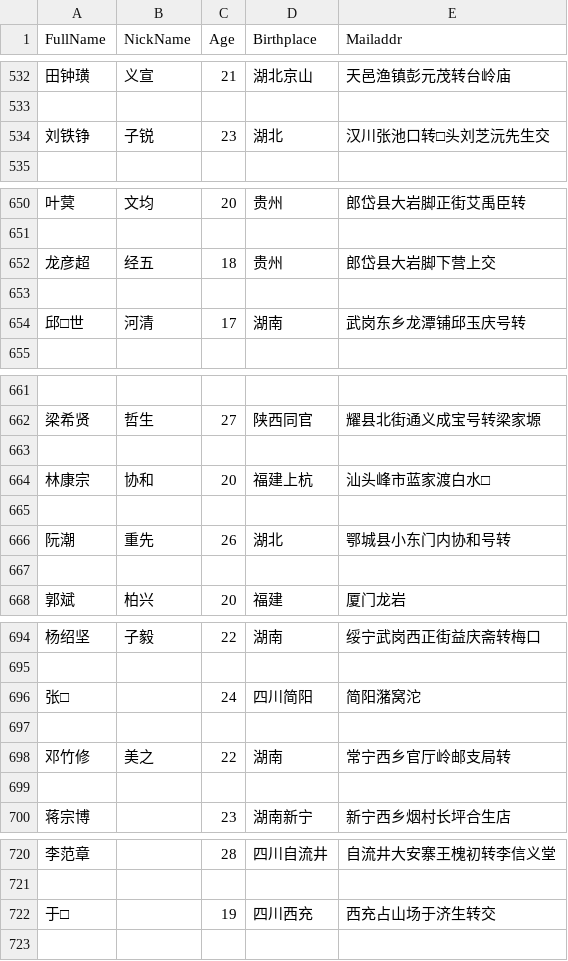
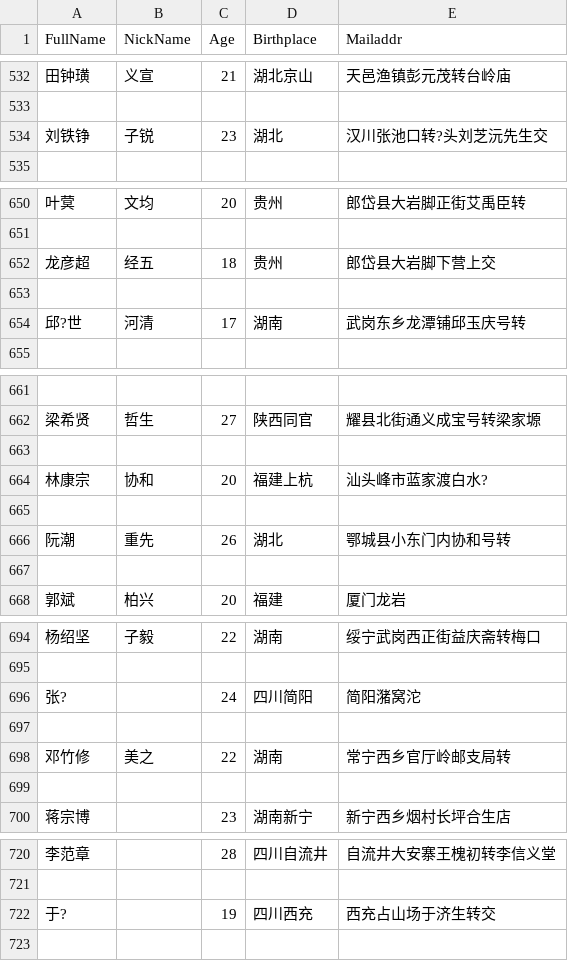
Before and after one commit to MikeJufa/HuangPu_Qlik_Rpt, a CSV file: SourceData/HuangPuSemester5.csv, drawn as a sheet; only a part is shown, gaps mark what is left out; the diff covers the shown part only.

```diff
--- a/SourceData/HuangPuSemester5.csv
+++ b/SourceData/HuangPuSemester5.csv
@@ -533,3 +533,3 @@ FullName,NickName,Age,Birthplace,Mailaddr
 
-刘铁铮,子锐,23,湖北,汉川张池口转□头刘芝沅先生交,
+刘铁铮,子锐,23,湖北,汉川张池口转?头刘芝沅先生交,
 
@@ -653,3 +653,3 @@ FullName,NickName,Age,Birthplace,Mailaddr
 
-邱□世,河清,17,湖南,武岗东乡龙潭铺邱玉庆号转,
+邱?世,河清,17,湖南,武岗东乡龙潭铺邱玉庆号转,
 
@@ -663,3 +663,3 @@ FullName,NickName,Age,Birthplace,Mailaddr
 
-林康宗,协和,20,福建上杭,汕头峰市蓝家渡白水□,
+林康宗,协和,20,福建上杭,汕头峰市蓝家渡白水?,
 
@@ -695,3 +695,3 @@ FullName,NickName,Age,Birthplace,Mailaddr
 
-张□,,24,四川简阳,简阳潴窝沱,
+张?,,24,四川简阳,简阳潴窝沱,
 
@@ -721,3 +721,3 @@ FullName,NickName,Age,Birthplace,Mailaddr
 
-于□,,19,四川西充,西充占山场于济生转交,
+于?,,19,四川西充,西充占山场于济生转交,
 
```
Also changed, not shown: 39 edited cells elsewhere in this file, SourceData/HuangPuSemester6.csv.
